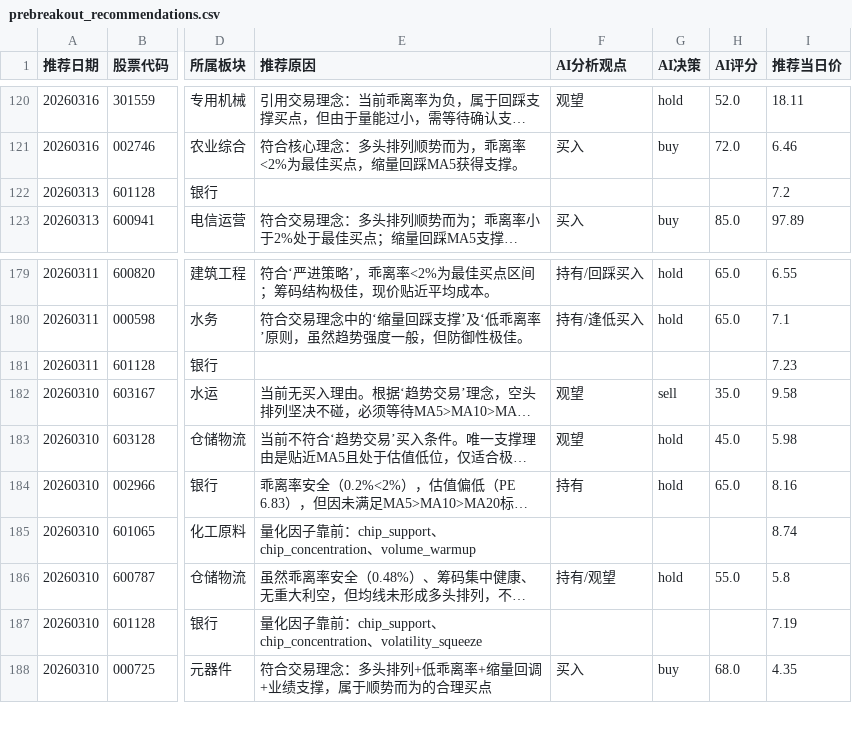
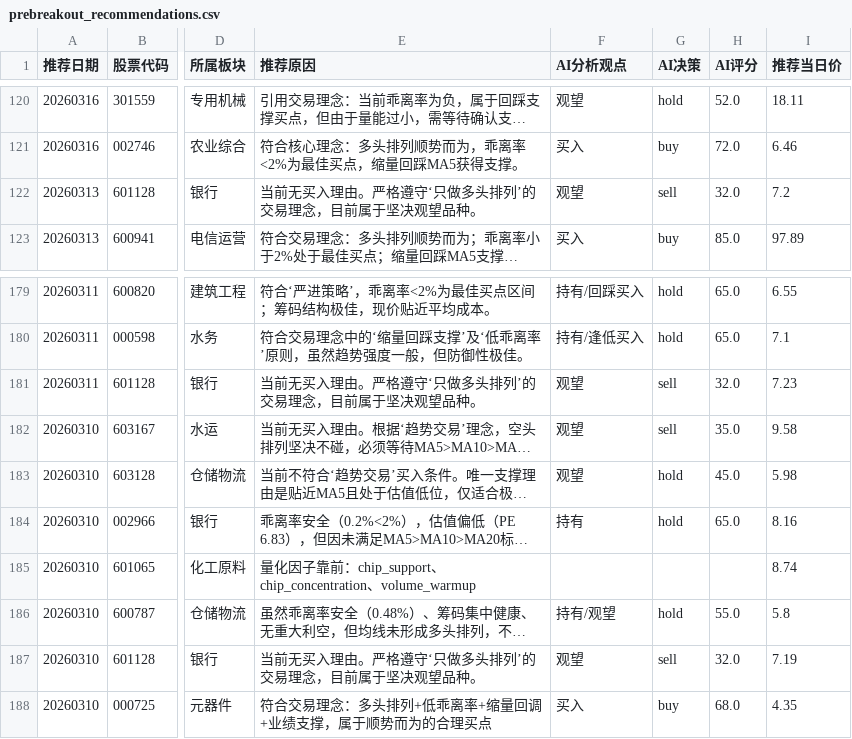
Before and after one commit to fisher-admin/stock-report, a CSV file: data/recommendation_analytics/prebreakout_recommendations.csv, drawn as a sheet; only a part is shown, gaps mark what is left out; long unchanged cells end in …; the diff covers the shown part only; the diff names each change by its address in the sheet, - before the commit and + after, or states it on an @@ line.

```diff
--- a/data/recommendation_analytics/prebreakout_recommendations.csv
+++ b/data/recommendation_analytics/prebreakout_recommendations.csv
-E122 (推荐原因): (empty)
+E122 (推荐原因): 当前无买入理由。严格遵守‘只做多头排列’的交易理念，目前属于坚决观望品种。
-F122 (AI分析观点): (empty)
+F122 (AI分析观点): 观望
-G122 (AI决策): (empty)
+G122 (AI决策): sell
-H122 (AI评分): (empty)
+H122 (AI评分): 32.0
-E181 (推荐原因): (empty)
+E181 (推荐原因): 当前无买入理由。严格遵守‘只做多头排列’的交易理念，目前属于坚决观望品种。
-F181 (AI分析观点): (empty)
+F181 (AI分析观点): 观望
-G181 (AI决策): (empty)
+G181 (AI决策): sell
-H181 (AI评分): (empty)
+H181 (AI评分): 32.0
-E187 (推荐原因): 量化因子靠前：chip_support、chip_concentration、volatility_squeeze
+E187 (推荐原因): 当前无买入理由。严格遵守‘只做多头排列’的交易理念，目前属于坚决观望品种。
-F187 (AI分析观点): (empty)
+F187 (AI分析观点): 观望
-G187 (AI决策): (empty)
+G187 (AI决策): sell
-H187 (AI评分): (empty)
+H187 (AI评分): 32.0
```
Also changed, not shown: 76 edited cells elsewhere in this file, 3 other files.
